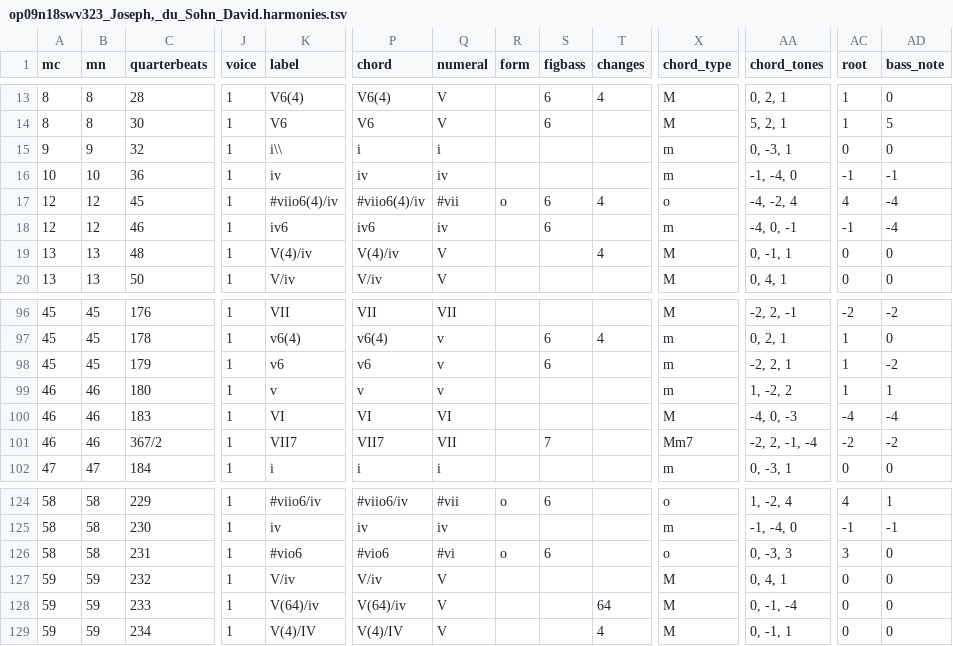
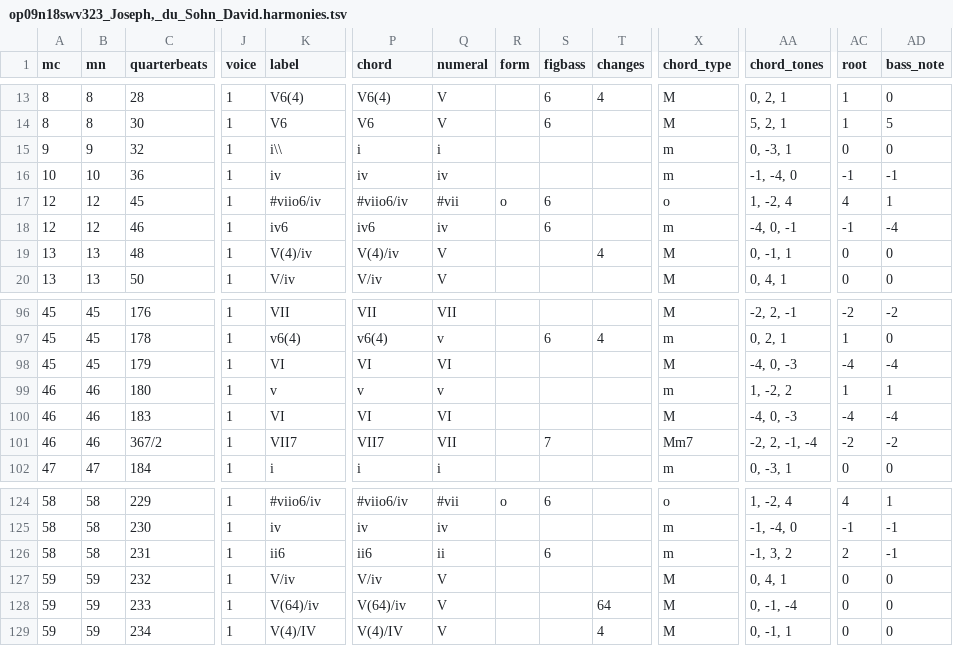
Before and after one commit to DCMLab/kleine_geistliche_konzerte, a TSV file: harmonies/op09n18swv323_Joseph,_du_Sohn_David.harmonies.tsv, drawn as a sheet; only a part is shown, gaps mark what is left out; the diff names each change by its address in the sheet, - before the commit and + after, or states it on an @@ line.

```diff
--- a/harmonies/op09n18swv323_Joseph,_du_Sohn_David.harmonies.tsv
+++ b/harmonies/op09n18swv323_Joseph,_du_Sohn_David.harmonies.tsv
-K17 (label): #viio6(4)/iv
+K17 (label): #viio6/iv
-P17 (chord): #viio6(4)/iv
+P17 (chord): #viio6/iv
-T17 (changes): 4
+T17 (changes): (empty)
-AA17 (chord_tones): -4, -2, 4
+AA17 (chord_tones): 1, -2, 4
-AD17 (bass_note): -4
+AD17 (bass_note): 1
-K98 (label): v6
+K98 (label): VI
-P98 (chord): v6
+P98 (chord): VI
-Q98 (numeral): v
+Q98 (numeral): VI
-S98 (figbass): 6
+S98 (figbass): (empty)
-X98 (chord_type): m
+X98 (chord_type): M
-AA98 (chord_tones): -2, 2, 1
+AA98 (chord_tones): -4, 0, -3
-AC98 (root): 1
+AC98 (root): -4
-AD98 (bass_note): -2
+AD98 (bass_note): -4
-K126 (label): #vio6
+K126 (label): ii6
-P126 (chord): #vio6
+P126 (chord): ii6
-Q126 (numeral): #vi
+Q126 (numeral): ii
-R126 (form): o
+R126 (form): (empty)
-X126 (chord_type): o
+X126 (chord_type): m
-AA126 (chord_tones): 0, -3, 3
+AA126 (chord_tones): -1, 3, 2
-AC126 (root): 3
+AC126 (root): 2
-AD126 (bass_note): 0
+AD126 (bass_note): -1
```
Also changed, not shown: reviewed/op09n18swv323_Joseph,_du_Sohn_David_reviewed.tsv, 3 other files.
